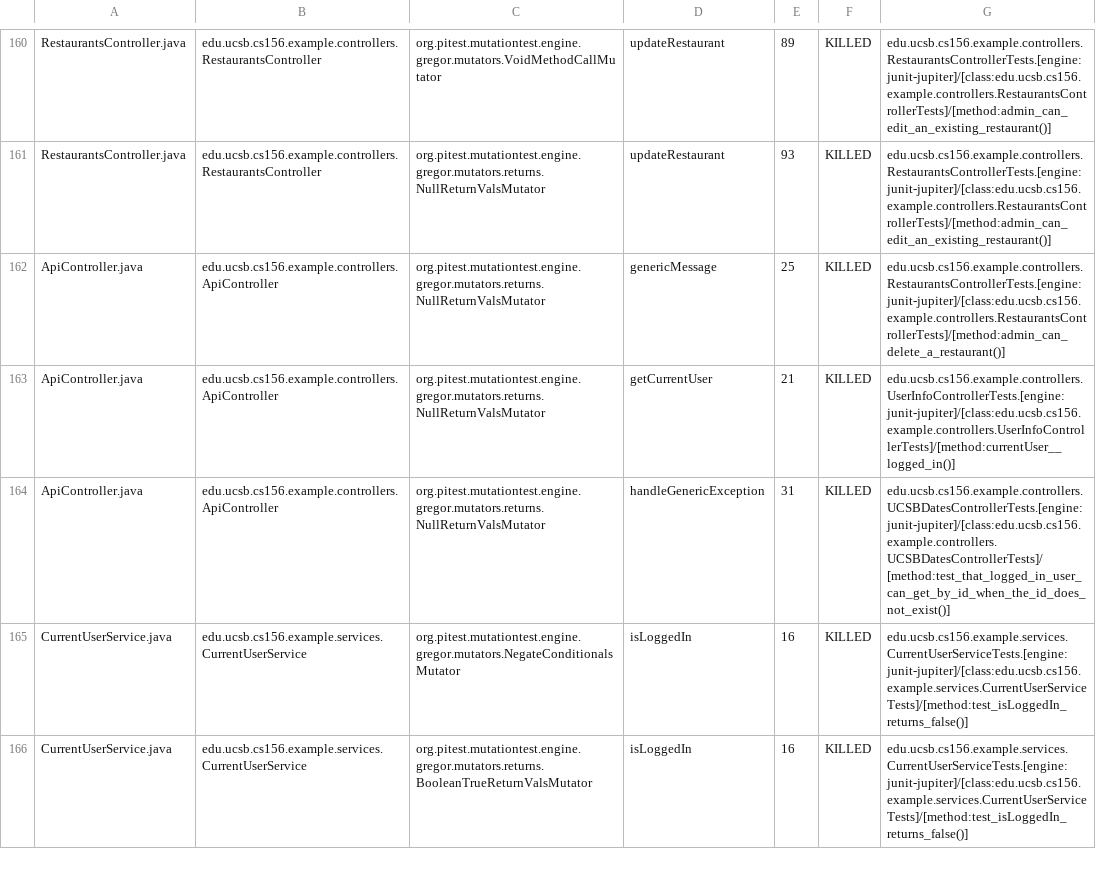
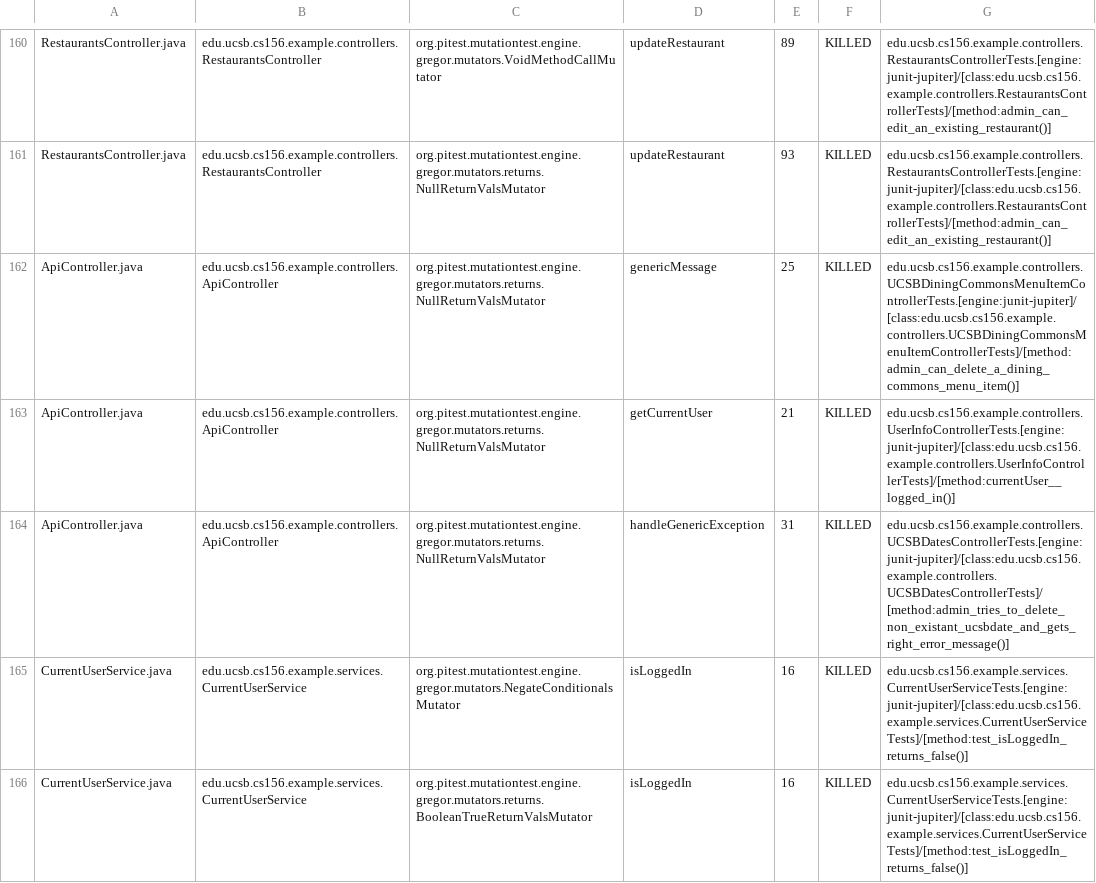
Before and after one commit to ucsb-cs156-w24/team03-w24-5pm-1, a CSV file: prs/93/pitest/mutations.csv, drawn as a sheet; only a part is shown, gaps mark what is left out.

Commit message:
Deploying to gh-pages from @ ucsb-cs156-w24/team03-w24-5pm-1@17796b2e5b508515a4305db2e467eba016617eb6 🚀

```diff
--- a/prs/93/pitest/mutations.csv
+++ b/prs/93/pitest/mutations.csv
@@ -161,5 +161,5 @@ RestaurantsController.java,edu.ucsb.cs156.example.controllers.RestaurantsControl
 RestaurantsController.java,edu.ucsb.cs156.example.controllers.RestaurantsController,org.pitest.mutationtest.engine.gregor.mutators.returns.NullReturnValsMutator,updateRestaurant,93,KILLED,edu.ucsb.cs156.example.controllers.RestaurantsControllerTests.[engine:junit-jupiter]/[class:edu.ucsb.cs156.example.controllers.RestaurantsControllerTests]/[method:admin_can_edit_an_existing_restaurant()]
-ApiController.java,edu.ucsb.cs156.example.controllers.ApiController,org.pitest.mutationtest.engine.gregor.mutators.returns.NullReturnValsMutator,genericMessage,25,KILLED,edu.ucsb.cs156.example.controllers.RestaurantsControllerTests.[engine:junit-jupiter]/[class:edu.ucsb.cs156.example.controllers.RestaurantsControllerTests]/[method:admin_can_delete_a_restaurant()]
+ApiController.java,edu.ucsb.cs156.example.controllers.ApiController,org.pitest.mutationtest.engine.gregor.mutators.returns.NullReturnValsMutator,genericMessage,25,KILLED,edu.ucsb.cs156.example.controllers.UCSBDiningCommonsMenuItemControllerTests.[engine:junit-jupiter]/[class:edu.ucsb.cs156.example.controllers.UCSBDiningCommonsMenuItemControllerTests]/[method:admin_can_delete_a_dining_commons_menu_item()]
 ApiController.java,edu.ucsb.cs156.example.controllers.ApiController,org.pitest.mutationtest.engine.gregor.mutators.returns.NullReturnValsMutator,getCurrentUser,21,KILLED,edu.ucsb.cs156.example.controllers.UserInfoControllerTests.[engine:junit-jupiter]/[class:edu.ucsb.cs156.example.controllers.UserInfoControllerTests]/[method:currentUser__logged_in()]
-ApiController.java,edu.ucsb.cs156.example.controllers.ApiController,org.pitest.mutationtest.engine.gregor.mutators.returns.NullReturnValsMutator,handleGenericException,31,KILLED,edu.ucsb.cs156.example.controllers.UCSBDatesControllerTests.[engine:junit-jupiter]/[class:edu.ucsb.cs156.example.controllers.UCSBDatesControllerTests]/[method:test_that_logged_in_user_can_get_by_id_when_the_id_does_not_exist()]
+ApiController.java,edu.ucsb.cs156.example.controllers.ApiController,org.pitest.mutationtest.engine.gregor.mutators.returns.NullReturnValsMutator,handleGenericException,31,KILLED,edu.ucsb.cs156.example.controllers.UCSBDatesControllerTests.[engine:junit-jupiter]/[class:edu.ucsb.cs156.example.controllers.UCSBDatesControllerTests]/[method:admin_tries_to_delete_non_existant_ucsbdate_and_gets_right_error_message()]
 CurrentUserService.java,edu.ucsb.cs156.example.services.CurrentUserService,org.pitest.mutationtest.engine.gregor.mutators.NegateConditionalsMutator,isLoggedIn,16,KILLED,edu.ucsb.cs156.example.services.CurrentUserServiceTests.[engine:junit-jupiter]/[class:edu.ucsb.cs156.example.services.CurrentUserServiceTests]/[method:test_isLoggedIn_returns_false()]
```
Also changed, not shown: 18 other files.
